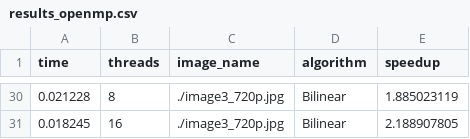
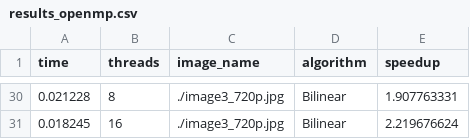
Before and after one commit to crdgonzalezca/parallel_computing, a CSV file: results_openmp.csv, drawn as a sheet; only a part is shown, gaps mark what is left out; the diff covers the shown part only.

```diff
--- a/results_openmp.csv
+++ b/results_openmp.csv
@@ -30,2 +30,2 @@ time,threads,image_name,algorithm,speedup
-0.021228,8,./image3_720p.jpg,Bilinear,1.885023119
-0.018245,16,./image3_720p.jpg,Bilinear,2.188907805
+0.021228,8,./image3_720p.jpg,Bilinear,1.907763331
+0.018245,16,./image3_720p.jpg,Bilinear,2.219676624
```
Also changed, not shown: 22 edited cells elsewhere in this file, 3 other files.
